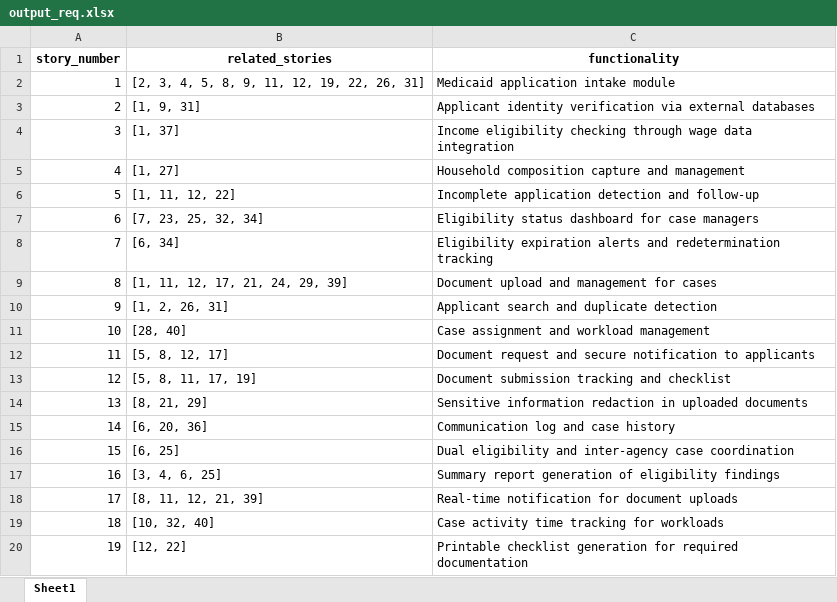
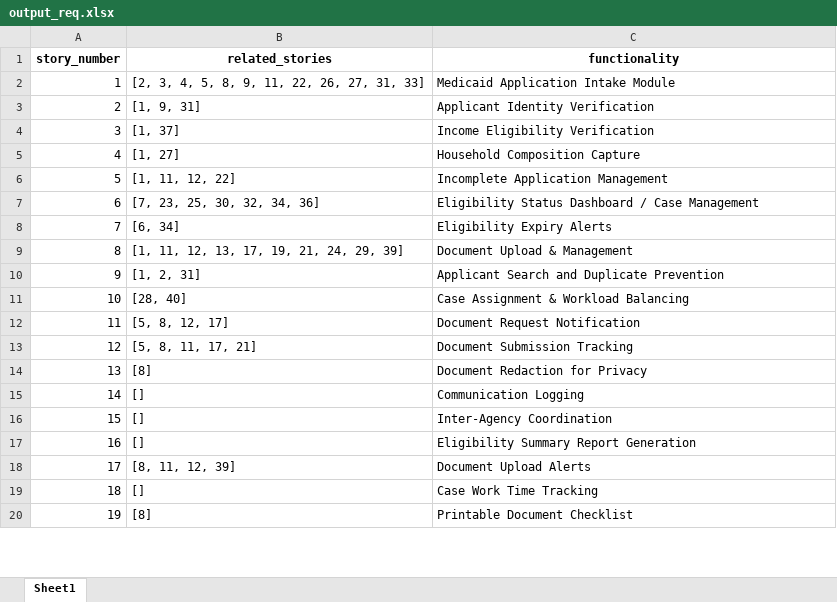
Before and after one commit to apakkan/QEIntern2025, an Excel workbook: output_req.xlsx, sheet Sheet1, drawn as a sheet; only a part is shown; values as stored, in another font and other column widths than the file's, no borders; the diff covers the shown part only; the diff names each change by its address in the sheet, - before the commit and + after, or states it on an @@ line.

```diff
--- a/output_req.xlsx (sheet Sheet1)
+++ b/output_req.xlsx (sheet Sheet1)
-B2 (related_stories): [2, 3, 4, 5, 8, 9, 11, 12, 19, 22, 26, 31]
+B2 (related_stories): [2, 3, 4, 5, 8, 9, 11, 22, 26, 27, 31, 33]
-C2 (functionality): Medicaid application intake module
+C2 (functionality): Medicaid Application Intake Module
-C3 (functionality): Applicant identity verification via external databases
+C3 (functionality): Applicant Identity Verification
-C4 (functionality): Income eligibility checking through wage data integration
+C4 (functionality): Income Eligibility Verification
-C5 (functionality): Household composition capture and management
+C5 (functionality): Household Composition Capture
-C6 (functionality): Incomplete application detection and follow-up
+C6 (functionality): Incomplete Application Management
-B7 (related_stories): [7, 23, 25, 32, 34]
+B7 (related_stories): [7, 23, 25, 30, 32, 34, 36]
-C7 (functionality): Eligibility status dashboard for case managers
+C7 (functionality): Eligibility Status Dashboard / Case Management
-C8 (functionality): Eligibility expiration alerts and redetermination tracking
+C8 (functionality): Eligibility Expiry Alerts
-B9 (related_stories): [1, 11, 12, 17, 21, 24, 29, 39]
+B9 (related_stories): [1, 11, 12, 13, 17, 19, 21, 24, 29, 39]
-C9 (functionality): Document upload and management for cases
+C9 (functionality): Document Upload & Management
-B10 (related_stories): [1, 2, 26, 31]
+B10 (related_stories): [1, 2, 31]
-C10 (functionality): Applicant search and duplicate detection
+C10 (functionality): Applicant Search and Duplicate Prevention
-C11 (functionality): Case assignment and workload management
+C11 (functionality): Case Assignment & Workload Balancing
-C12 (functionality): Document request and secure notification to applicants
+C12 (functionality): Document Request Notification
-B13 (related_stories): [5, 8, 11, 17, 19]
+B13 (related_stories): [5, 8, 11, 17, 21]
-C13 (functionality): Document submission tracking and checklist
+C13 (functionality): Document Submission Tracking
-B14 (related_stories): [8, 21, 29]
+B14 (related_stories): [8]
-C14 (functionality): Sensitive information redaction in uploaded documents
+C14 (functionality): Document Redaction for Privacy
-B15 (related_stories): [6, 20, 36]
+B15 (related_stories): []
-C15 (functionality): Communication log and case history
+C15 (functionality): Communication Logging
-B16 (related_stories): [6, 25]
+B16 (related_stories): []
-C16 (functionality): Dual eligibility and inter-agency case coordination
+C16 (functionality): Inter-Agency Coordination
-B17 (related_stories): [3, 4, 6, 25]
+B17 (related_stories): []
-C17 (functionality): Summary report generation of eligibility findings
+C17 (functionality): Eligibility Summary Report Generation
-B18 (related_stories): [8, 11, 12, 21, 39]
+B18 (related_stories): [8, 11, 12, 39]
-C18 (functionality): Real-time notification for document uploads
+C18 (functionality): Document Upload Alerts
-B19 (related_stories): [10, 32, 40]
+B19 (related_stories): []
-C19 (functionality): Case activity time tracking for workloads
+C19 (functionality): Case Work Time Tracking
-B20 (related_stories): [12, 22]
+B20 (related_stories): [8]
-C20 (functionality): Printable checklist generation for required documentation
+C20 (functionality): Printable Document Checklist
```
Also changed, not shown: 36 edited cells elsewhere in this sheet, output_test_cases.xlsx, 3 other files.
